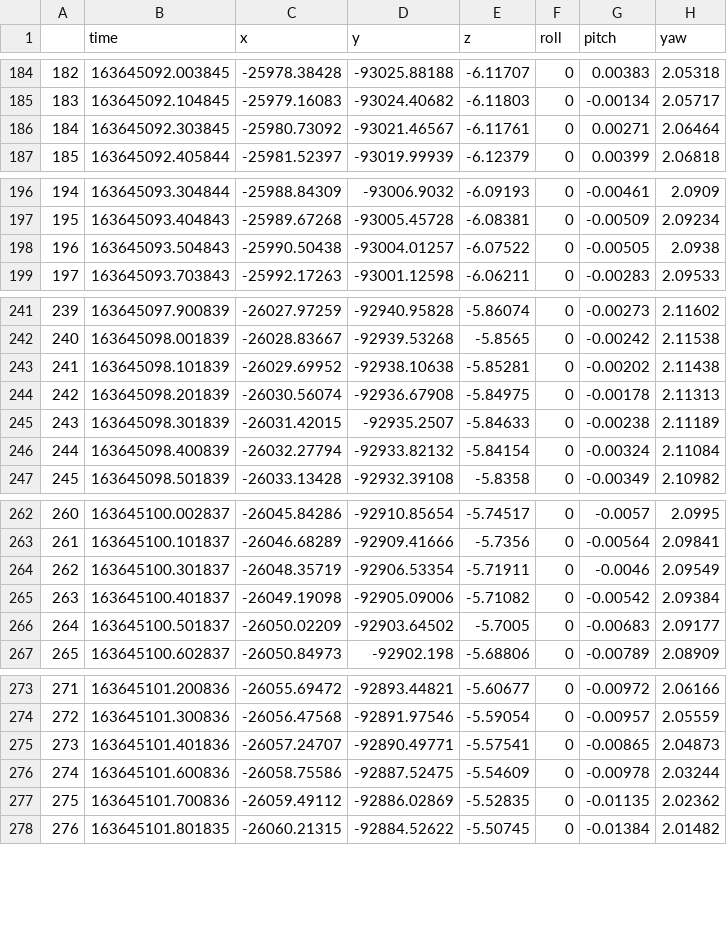
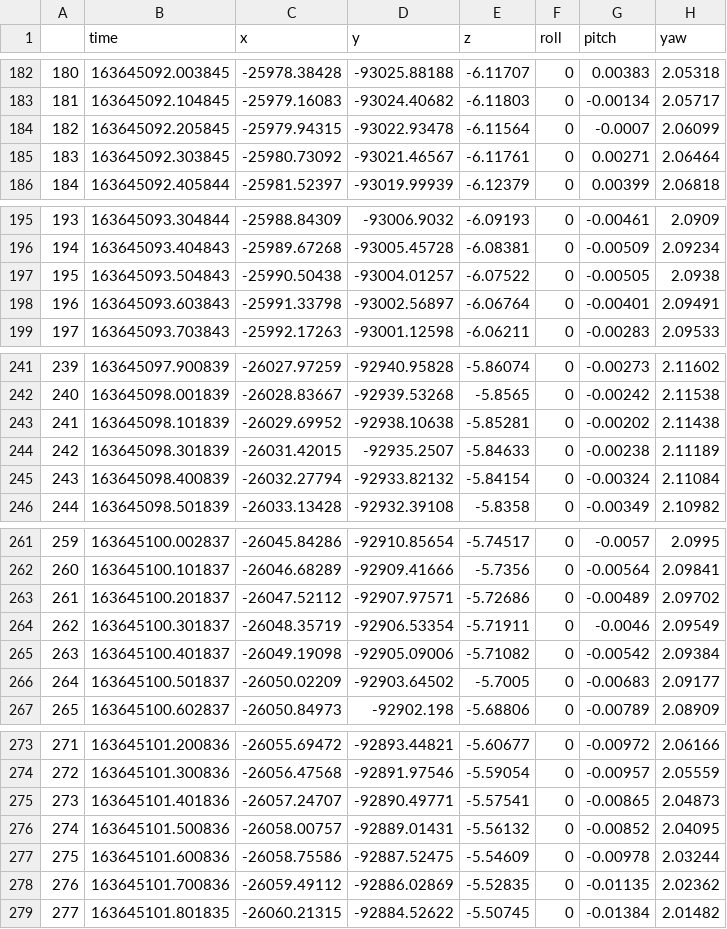
Before and after one commit to MapIV/localization_evaluation_toolkit, a CSV file: sample_data/output_sample/sync_reference_df.csv, drawn as a sheet; only a part is shown, gaps mark what is left out; removed rows and columns are numbered as before the commit, all else as after; the diff covers the shown part only; the diff names each change by its address in the sheet, - before the commit and + after, or states it on an @@ line.

```diff
--- a/sample_data/output_sample/sync_reference_df.csv
+++ b/sample_data/output_sample/sync_reference_df.csv
@@ column A renumbered between rows 15 and 472 @@
+row 184: 182 | 163645092.205845 | -25979.94315 | -93022.93478 | -6.11564 | 0 | -0.0007 | 2.06099
+row 198: 196 | 163645093.603843 | -25991.33798 | -93002.56897 | -6.06764 | 0 | -0.00401 | 2.09491
-row 244: 242 | 163645098.201839 | -26030.56074 | -92936.67908 | -5.84975 | 0 | -0.00178 | 2.11313
+row 263: 261 | 163645100.201837 | -26047.52112 | -92907.97571 | -5.72686 | 0 | -0.00489 | 2.09702
+row 276: 274 | 163645101.500836 | -26058.00757 | -92889.01431 | -5.56132 | 0 | -0.00852 | 2.04095
```
Also changed, not shown: 6 added rows and 9 removed rows elsewhere in this file, sample_data/output_sample/sync_EKF_df.csv, 37 other files.
